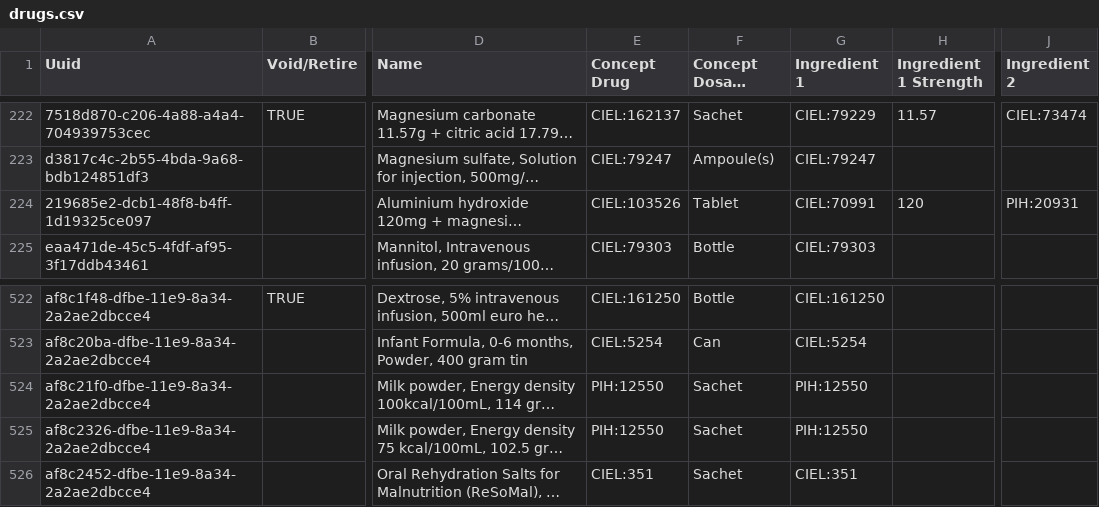
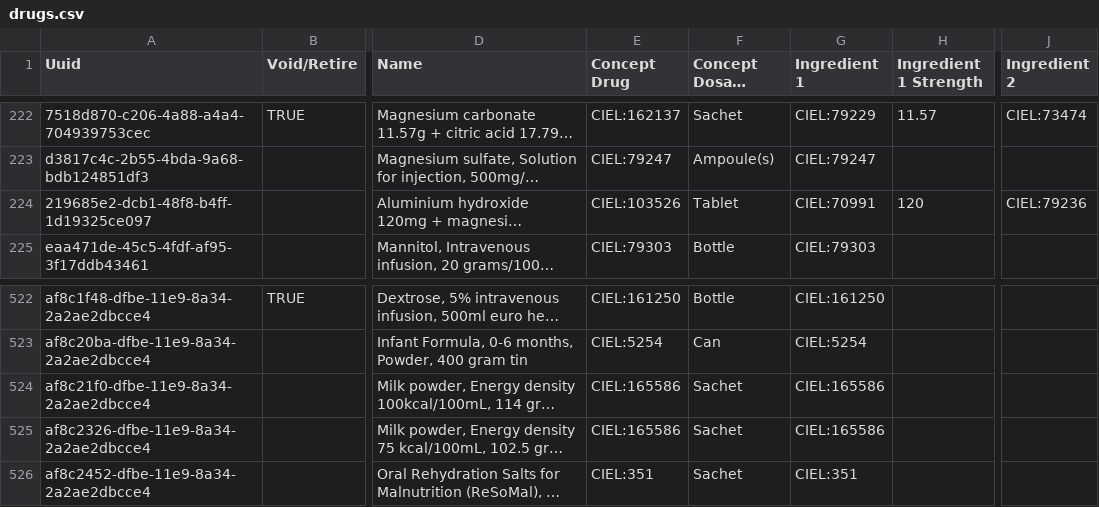
Before and after one commit to PIH/zl-emr, a CSV file: content/configuration/backend_configuration/drugs/drugs.csv, drawn as a sheet; only a part is shown, gaps mark what is left out; long unchanged cells end in …; the diff names each change by its address in the sheet, - before the commit and + after, or states it on an @@ line.

Commit message:
ZL-xx updated drug list with CIEL mappings

```diff
--- a/content/configuration/backend_configuration/drugs/drugs.csv
+++ b/content/configuration/backend_configuration/drugs/drugs.csv
-J224 (Ingredient 2): PIH:20931
+J224 (Ingredient 2): CIEL:79236
-E524:E525 (Concept Drug): PIH:12550
+E524:E525 (Concept Drug): CIEL:165586
-G524:G525 (Ingredient 1): PIH:12550
+G524:G525 (Ingredient 1): CIEL:165586
```
